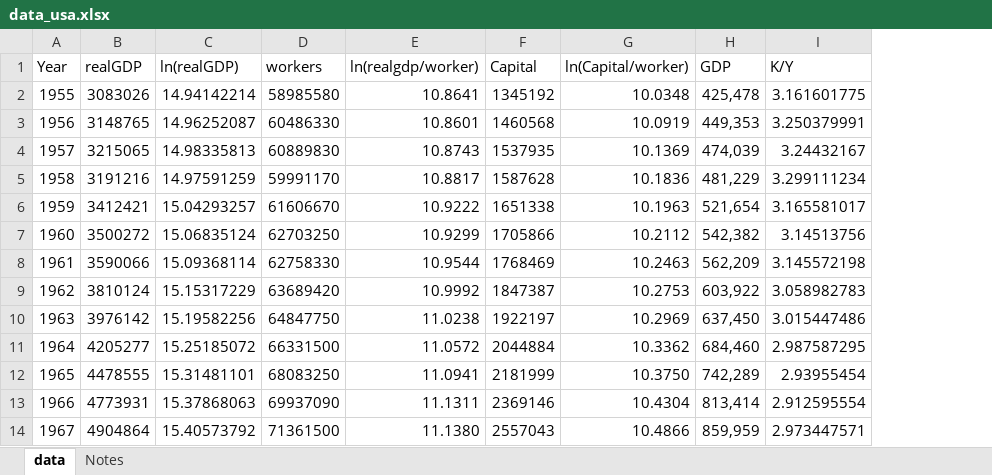
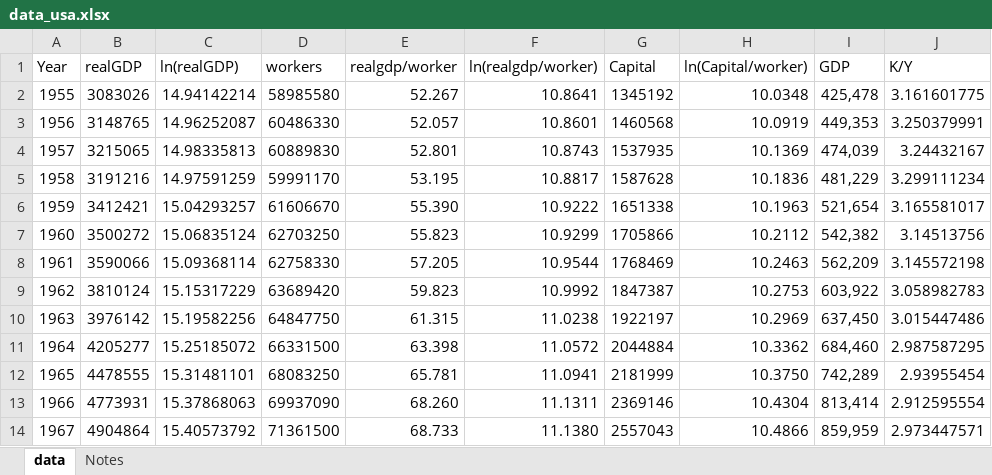
Before and after one commit to MValdezQ/Macro-1-EC, an Excel workbook: Data/data_usa.xlsx, sheet data, drawn as a sheet; only a part is shown; values as stored, in another font and other column widths than the file's, no borders; charts and pictures not drawn; the diff names each change by its address in the sheet, - before the commit and + after, or states it on an @@ line.

Commit message:
adding data_usa

```diff
--- a/Data/data_usa.xlsx (sheet data)
+++ b/Data/data_usa.xlsx (sheet data)
+column E (realgdp/worker), rows 2-14: 52.267 | 52.057 | 52.801 | 53.195 | 55.390 | 55.823 | 57.205 | 59.823 | 61.315 | 63.398 | 65.781 | 68.260 | 68.733
```
Also changed, not shown: formulas that keep their value, charts or pictures, 1 other file.
